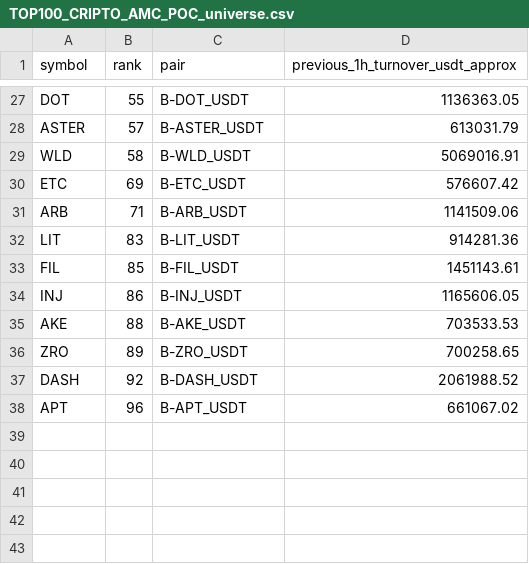
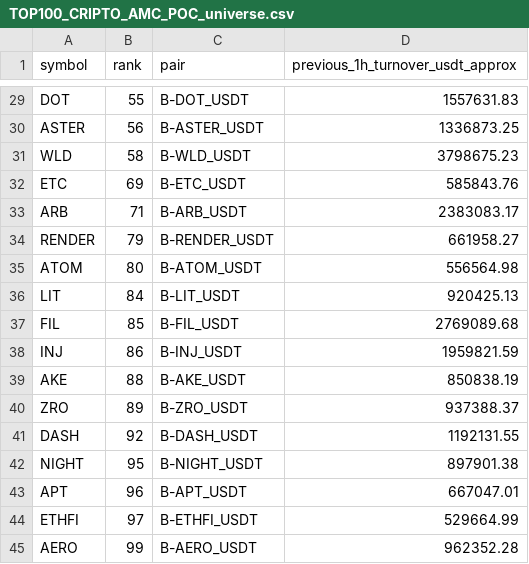
Before and after one commit to jharajesh1210/Guruji, a CSV file: TOP100_CRIPTO_AMC_POC_universe.csv, drawn as a sheet; only a part is shown, gaps mark what is left out; addresses are those after the commit; the diff covers the shown part only; the diff names each change by its address in the sheet, - before the commit and + after, or states it on an @@ line.

```diff
--- a/TOP100_CRIPTO_AMC_POC_universe.csv
+++ b/TOP100_CRIPTO_AMC_POC_universe.csv
-D29 (previous_1h_turnover_usdt_approx): 1136363.05
+D29 (previous_1h_turnover_usdt_approx): 1557631.83
-B30 (rank): 57
+B30 (rank): 56
-D30 (previous_1h_turnover_usdt_approx): 613031.79
+D30 (previous_1h_turnover_usdt_approx): 1336873.25
-D31 (previous_1h_turnover_usdt_approx): 5069016.91
+D31 (previous_1h_turnover_usdt_approx): 3798675.23
-D32 (previous_1h_turnover_usdt_approx): 576607.42
+D32 (previous_1h_turnover_usdt_approx): 585843.76
-D33 (previous_1h_turnover_usdt_approx): 1141509.06
+D33 (previous_1h_turnover_usdt_approx): 2383083.17
+row 34: RENDER | 79 | B-RENDER_USDT | 661958.27
+row 35: ATOM | 80 | B-ATOM_USDT | 556564.98
-B36 (rank): 83
+B36 (rank): 84
-D36 (previous_1h_turnover_usdt_approx): 914281.36
+D36 (previous_1h_turnover_usdt_approx): 920425.13
-D37 (previous_1h_turnover_usdt_approx): 1451143.61
+D37 (previous_1h_turnover_usdt_approx): 2769089.68
-D38 (previous_1h_turnover_usdt_approx): 1165606.05
+D38 (previous_1h_turnover_usdt_approx): 1959821.59
-D39 (previous_1h_turnover_usdt_approx): 703533.53
+D39 (previous_1h_turnover_usdt_approx): 850838.19
-D40 (previous_1h_turnover_usdt_approx): 700258.65
+D40 (previous_1h_turnover_usdt_approx): 937388.37
-D41 (previous_1h_turnover_usdt_approx): 2061988.52
+D41 (previous_1h_turnover_usdt_approx): 1192131.55
+row 42: NIGHT | 95 | B-NIGHT_USDT | 897901.38
-D43 (previous_1h_turnover_usdt_approx): 661067.02
+D43 (previous_1h_turnover_usdt_approx): 667047.01
+row 44: ETHFI | 97 | B-ETHFI_USDT | 529664.99
+row 45: AERO | 99 | B-AERO_USDT | 962352.28
```
Also changed, not shown: 3 added rows, 1 removed row and 25 edited cells elsewhere in this file, 1 other file.
